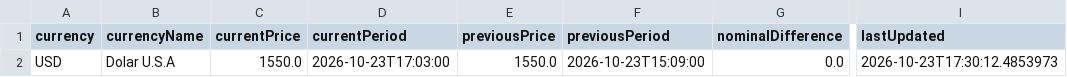
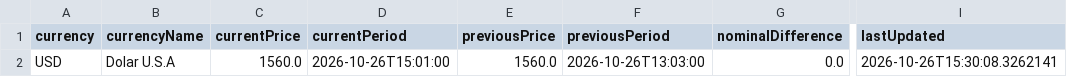
Before and after one commit to RodrigoManassero/estado-sistema-gas-rodrigo, a CSV file: public/data/megsa_fx.csv, drawn as a sheet; only a part is shown, gaps mark what is left out; the diff names each change by its address in the sheet, - before the commit and + after, or states it on an @@ line.

```diff
--- a/public/data/megsa_fx.csv
+++ b/public/data/megsa_fx.csv
-C2 (currentPrice): 1550.0
+C2 (currentPrice): 1560.0
-D2 (currentPeriod): 2026-10-23T17:03:00
+D2 (currentPeriod): 2026-10-26T15:01:00
-E2 (previousPrice): 1550.0
+E2 (previousPrice): 1560.0
-F2 (previousPeriod): 2026-10-23T15:09:00
+F2 (previousPeriod): 2026-10-26T13:03:00
-I2 (lastUpdated): 2026-10-23T17:30:12.4853973
+I2 (lastUpdated): 2026-10-26T15:30:08.3262141
```
Also changed, not shown: public/data/weather_regions.csv, 21 other files.
